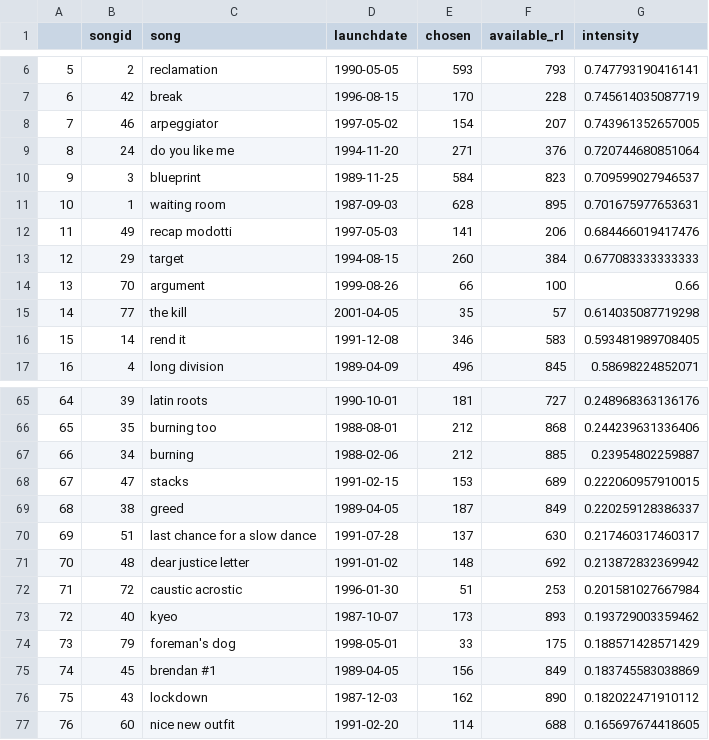
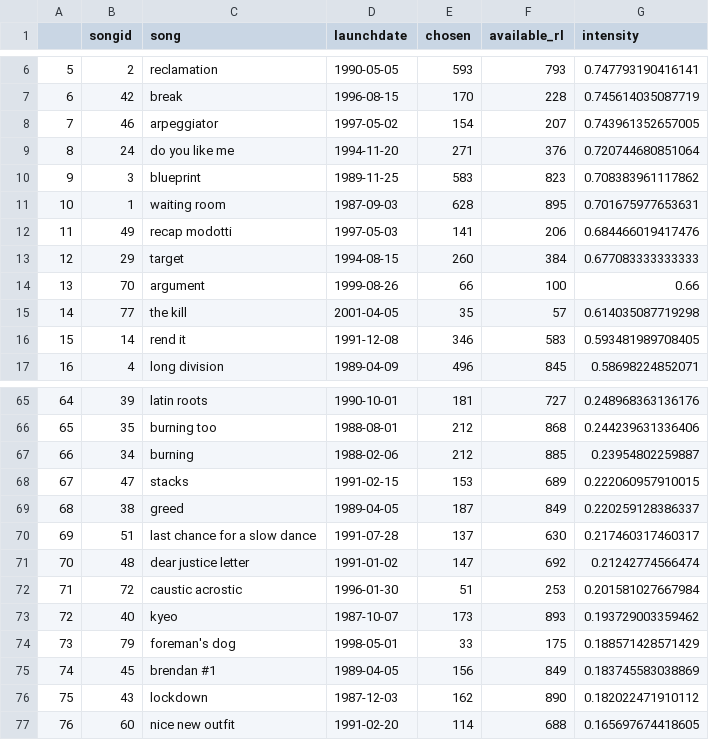
Before and after one commit to alexmitrani/Repeatr, a CSV file: docs/reference/fugazi_song_performance_intensity.csv, drawn as a sheet; only a part is shown, gaps mark what is left out.

```diff
--- a/docs/reference/fugazi_song_performance_intensity.csv
+++ b/docs/reference/fugazi_song_performance_intensity.csv
@@ -9,3 +9,3 @@
 "8",24,"do you like me",1994-11-20,271,376,0.720744680851064
-"9",3,"blueprint",1989-11-25,584,823,0.709599027946537
+"9",3,"blueprint",1989-11-25,583,823,0.708383961117862
 "10",1,"waiting room",1987-09-03,628,895,0.701675977653631
@@ -70,3 +70,3 @@
 "69",51,"last chance for a slow dance",1991-07-28,137,630,0.217460317460317
-"70",48,"dear justice letter",1991-01-02,148,692,0.213872832369942
+"70",48,"dear justice letter",1991-01-02,147,692,0.21242774566474
 "71",72,"caustic acrostic",1996-01-30,51,253,0.201581027667984
```
Also changed, not shown: 45 other files.
